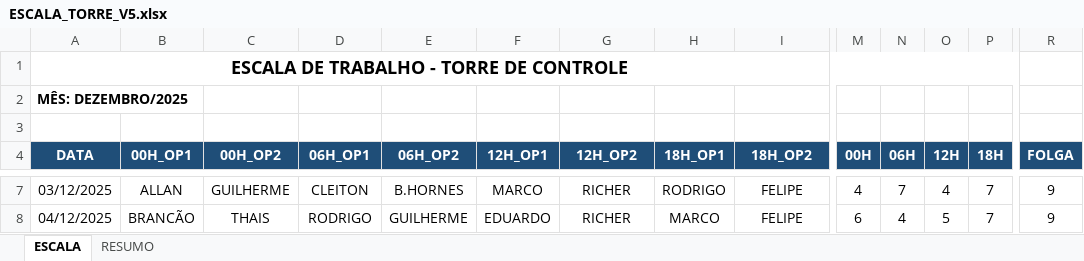
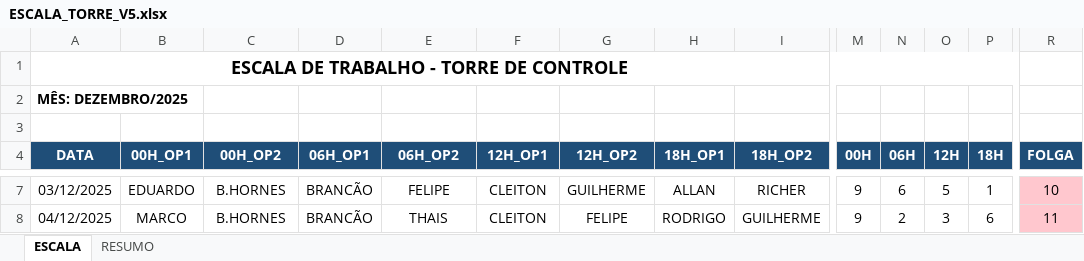
Before and after one commit to Estatistica-Praticagem/Escala, an Excel workbook: ESCALA_TORRE_V5.xlsx, sheet ESCALA, drawn as a sheet; only a part is shown, gaps mark what is left out; values as stored, in another font and other column widths than the file's, no borders; the diff covers the shown part only; the diff names each change by its address in the sheet, - before the commit and + after, or states it on an @@ line.

```diff
--- a/ESCALA_TORRE_V5.xlsx (sheet ESCALA)
+++ b/ESCALA_TORRE_V5.xlsx (sheet ESCALA)
-B7 (00H_OP1): ALLAN
+B7 (00H_OP1): EDUARDO
-C7 (00H_OP2): GUILHERME
+C7 (00H_OP2): B.HORNES
-D7 (06H_OP1): CLEITON
+D7 (06H_OP1): BRANCÃO
-E7 (06H_OP2): B.HORNES
+E7 (06H_OP2): FELIPE
-F7 (12H_OP1): MARCO
+F7 (12H_OP1): CLEITON
-G7 (12H_OP2): RICHER
+G7 (12H_OP2): GUILHERME
-H7 (18H_OP1): RODRIGO
+H7 (18H_OP1): ALLAN
-I7 (18H_OP2): FELIPE
+I7 (18H_OP2): RICHER
-M7 (00H): 4
+M7 (00H): 9
-N7 (06H): 7
+N7 (06H): 6
-O7 (12H): 4
+O7 (12H): 5
-P7 (18H): 7
+P7 (18H): 1
-R7 (FOLGA): 9
+R7 (FOLGA): 10
-R7:R8 fill: none
+R7:R8 fill: #FFC7CE
-B8 (00H_OP1): BRANCÃO
+B8 (00H_OP1): MARCO
-C8 (00H_OP2): THAIS
+C8 (00H_OP2): B.HORNES
-D8 (06H_OP1): RODRIGO
+D8 (06H_OP1): BRANCÃO
-E8 (06H_OP2): GUILHERME
+E8 (06H_OP2): THAIS
-F8 (12H_OP1): EDUARDO
+F8 (12H_OP1): CLEITON
-G8 (12H_OP2): RICHER
+G8 (12H_OP2): FELIPE
-H8 (18H_OP1): MARCO
+H8 (18H_OP1): RODRIGO
-I8 (18H_OP2): FELIPE
+I8 (18H_OP2): GUILHERME
-M8 (00H): 6
+M8 (00H): 9
-N8 (06H): 4
+N8 (06H): 2
-O8 (12H): 5
+O8 (12H): 3
-P8 (18H): 7
+P8 (18H): 6
-R8 (FOLGA): 9
+R8 (FOLGA): 11
```
Also changed, not shown: 235 edited cells and cell formats elsewhere in this sheet, sheet RESUMO, charts or pictures, 3 other files.
